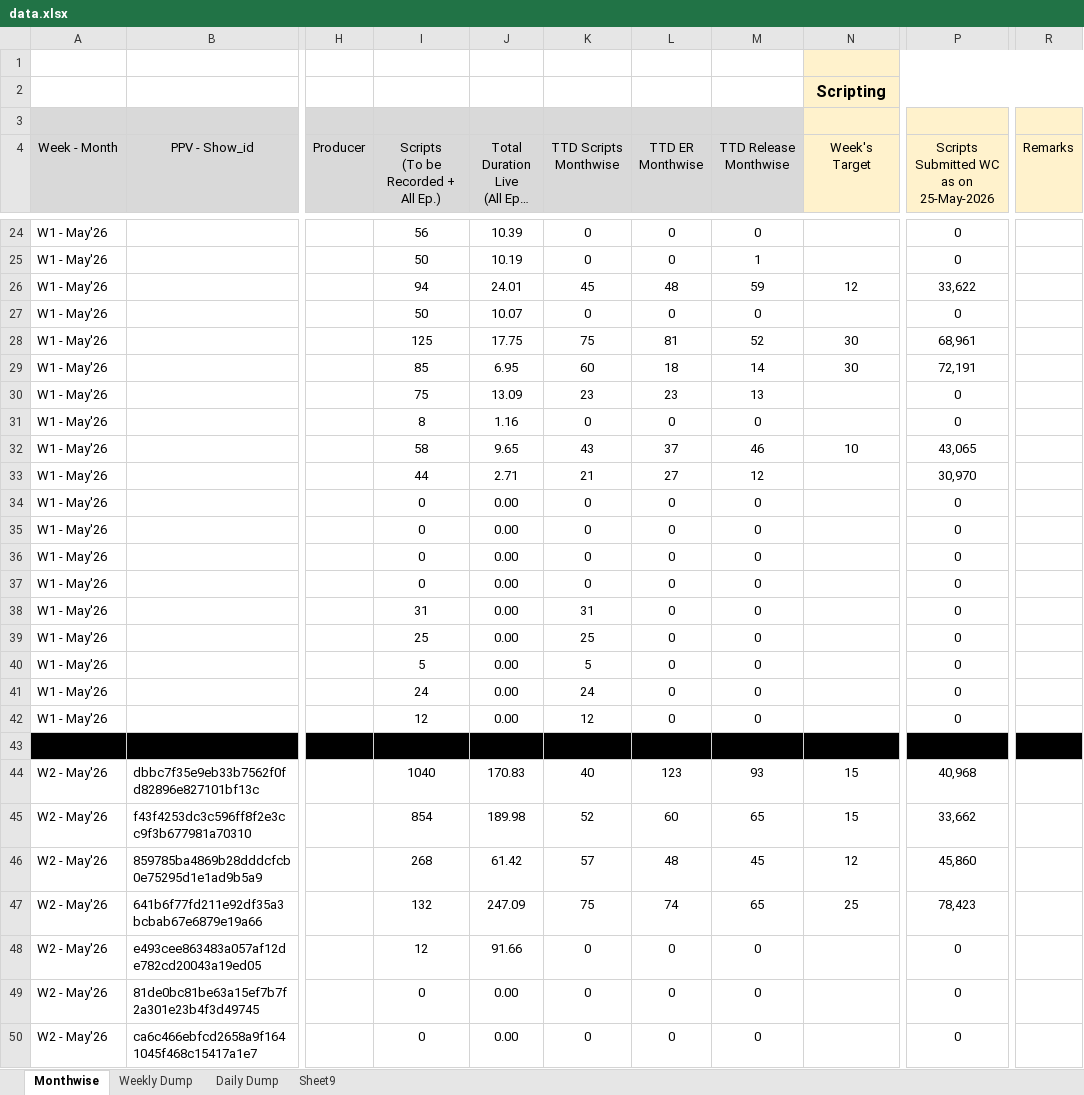
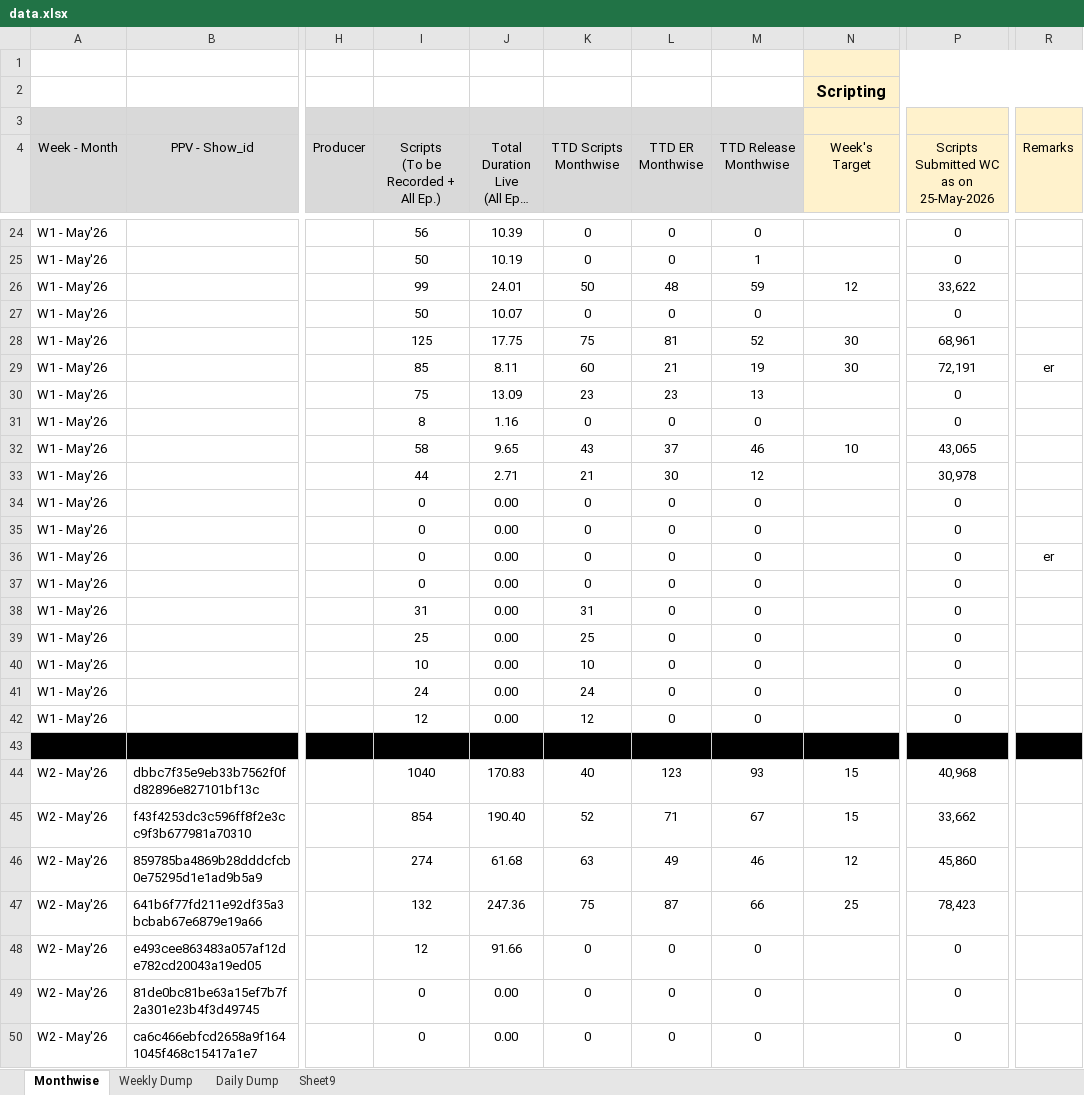
Before and after one commit to anant-pfm/India_ugc, an Excel workbook: data.xlsx, sheet Monthwise, drawn as a sheet; only a part is shown, gaps mark what is left out; long unchanged cells end in …; values as stored, in another font and other column widths than the file's, no borders; charts and pictures and conditional formats not drawn; the diff covers the shown part only; the diff names each change by its address in the sheet, - before the commit and + after, or states it on an @@ line.

```diff
--- a/data.xlsx (sheet Monthwise)
+++ b/data.xlsx (sheet Monthwise)
-I26: 94
+I26: 99
-K26 (TTD Scripts Monthwise): 45
+K26 (TTD Scripts Monthwise): 50
-J29: 6.95
+J29: 8.11
-L29 (TTD ER Monthwise): 18
+L29 (TTD ER Monthwise): 21
-M29 (TTD Release Monthwise): 14
+M29 (TTD Release Monthwise): 19
-R29 (Remarks): (empty)
+R29 (Remarks): er
-L33 (TTD ER Monthwise): 27
+L33 (TTD ER Monthwise): 30
-P33: 30,970
+P33: 30,978
-R36 (Remarks): (empty)
+R36 (Remarks): er
-I40: 5
+I40: 10
-K40 (TTD Scripts Monthwise): 5
+K40 (TTD Scripts Monthwise): 10
-J45: 189.98
+J45: 190.40
-L45 (TTD ER Monthwise): 60
+L45 (TTD ER Monthwise): 71
-M45 (TTD Release Monthwise): 65
+M45 (TTD Release Monthwise): 67
-I46: 268
+I46: 274
-J46: 61.42
+J46: 61.68
-K46 (TTD Scripts Monthwise): 57
+K46 (TTD Scripts Monthwise): 63
-L46 (TTD ER Monthwise): 48
+L46 (TTD ER Monthwise): 49
-M46 (TTD Release Monthwise): 45
+M46 (TTD Release Monthwise): 46
-J47: 247.09
+J47: 247.36
-L47 (TTD ER Monthwise): 74
+L47 (TTD ER Monthwise): 87
-M47 (TTD Release Monthwise): 65
+M47 (TTD Release Monthwise): 66
```
Also changed, not shown: 248 edited cells elsewhere in this sheet, sheet Daily Dump, sheet Weekly Dump.
